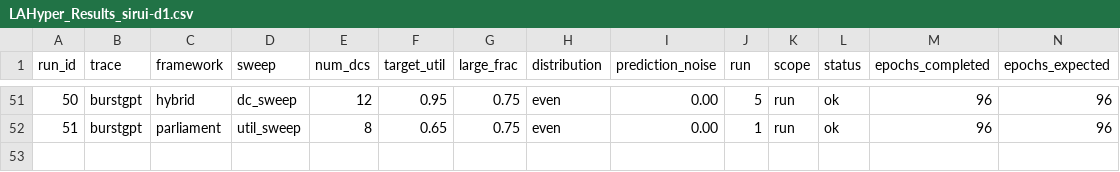
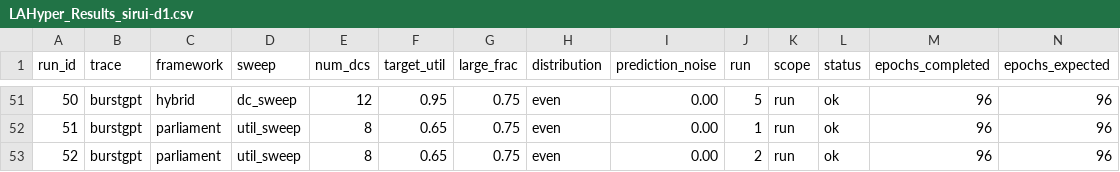
Before and after one commit to hmoore01/LLMScheduling, a CSV file: ipdps/experiment_results/LAHyper_Results_sirui-d1.csv, drawn as a sheet; only a part is shown, gaps mark what is left out; rows hold the shown columns only; the diff names each change by its address in the sheet, - before the commit and + after, or states it on an @@ line.

Commit message:
results[sirui-d1]: 2026-06-12 22:04:13

```diff
--- a/ipdps/experiment_results/LAHyper_Results_sirui-d1.csv
+++ b/ipdps/experiment_results/LAHyper_Results_sirui-d1.csv
+row 53: 52 | burstgpt | parliament | util_sweep | 8 | 0.65 | 0.75 | even | 0.00 | 2 | run | ok | 96 | 96
```
